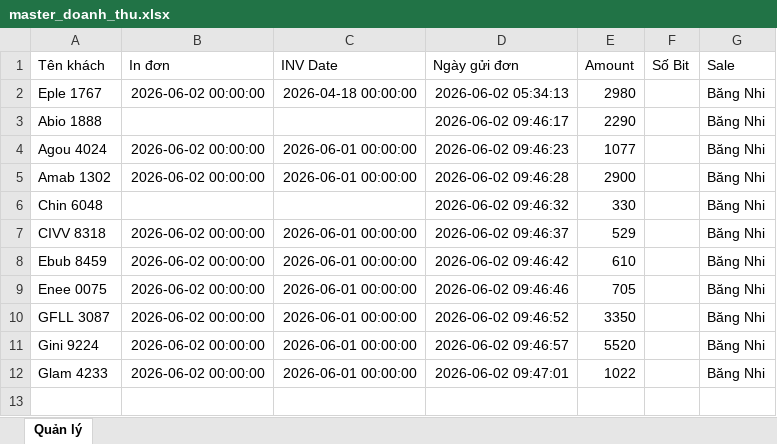
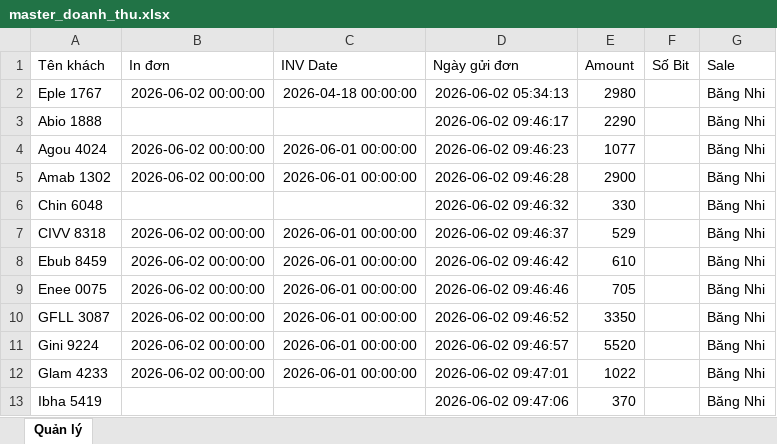
Before and after one commit to dobangnhi-gif/dobangnhi, an Excel workbook: data/master_doanh_thu.xlsx, sheet Quản lý, drawn as a sheet; values as stored, in another font and other column widths than the file's, no borders; the diff names each change by its address in the sheet, - before the commit and + after, or states it on an @@ line.

Commit message:
Update master_doanh_thu.xlsx

```diff
--- a/data/master_doanh_thu.xlsx (sheet Quản lý)
+++ b/data/master_doanh_thu.xlsx (sheet Quản lý)
+row 13: Ibha 5419 |  |  | 2026-06-02 09:47:06 | 370 |  | Băng Nhi
```
